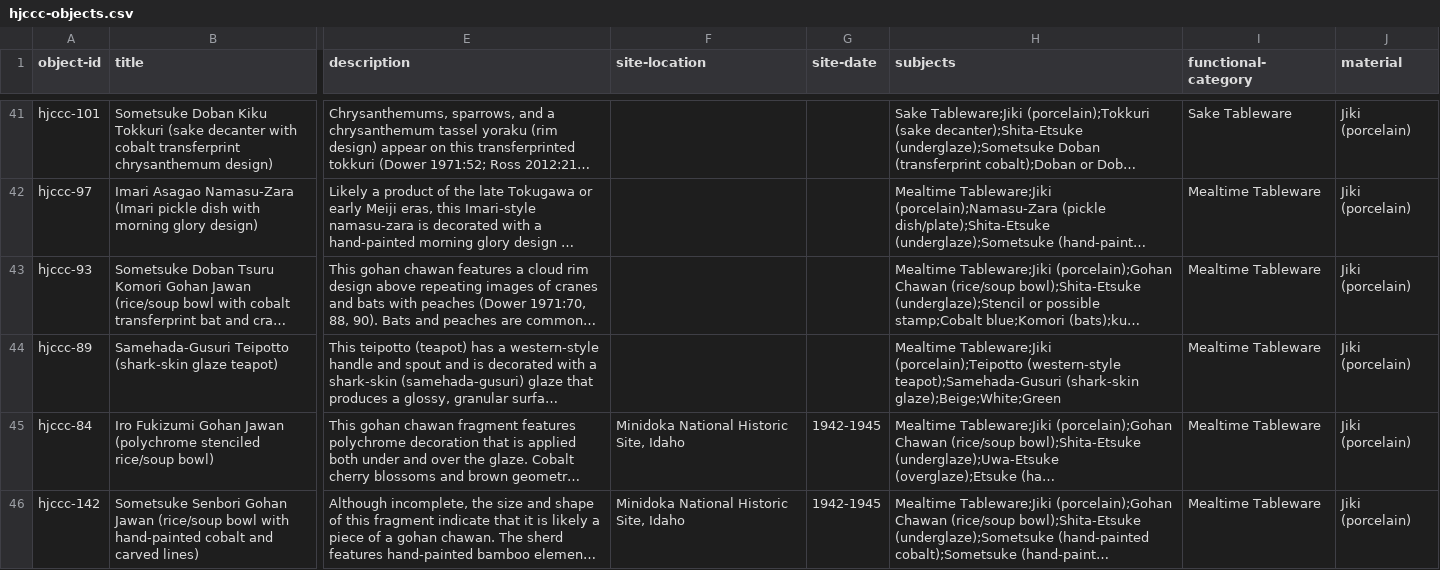
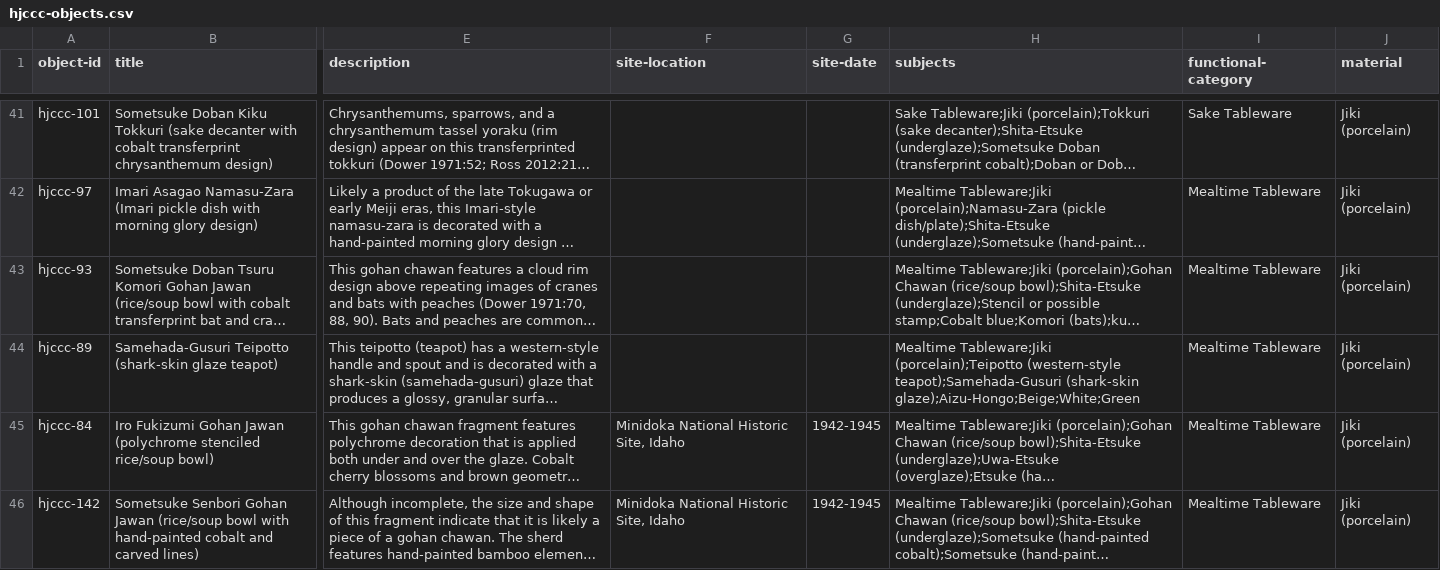
Before and after one commit to uidaholib/HJCCC_source, a CSV file: _data/hjccc-objects.csv, drawn as a sheet; only a part is shown, gaps mark what is left out; long unchanged cells end in …; the diff names each change by its address in the sheet, - before the commit and + after, or states it on an @@ line.

Commit message:
Added Aizu-Hongo to search terms

```diff
--- a/_data/hjccc-objects.csv
+++ b/_data/hjccc-objects.csv
-H44 (subjects): …teapot);Samehada-Gusuri (shark-skin glaze);Beige;White;Green
+H44 (subjects): …teapot);Samehada-Gusuri (shark-skin glaze);Aizu-Hongo;Beige;White;Green
```
